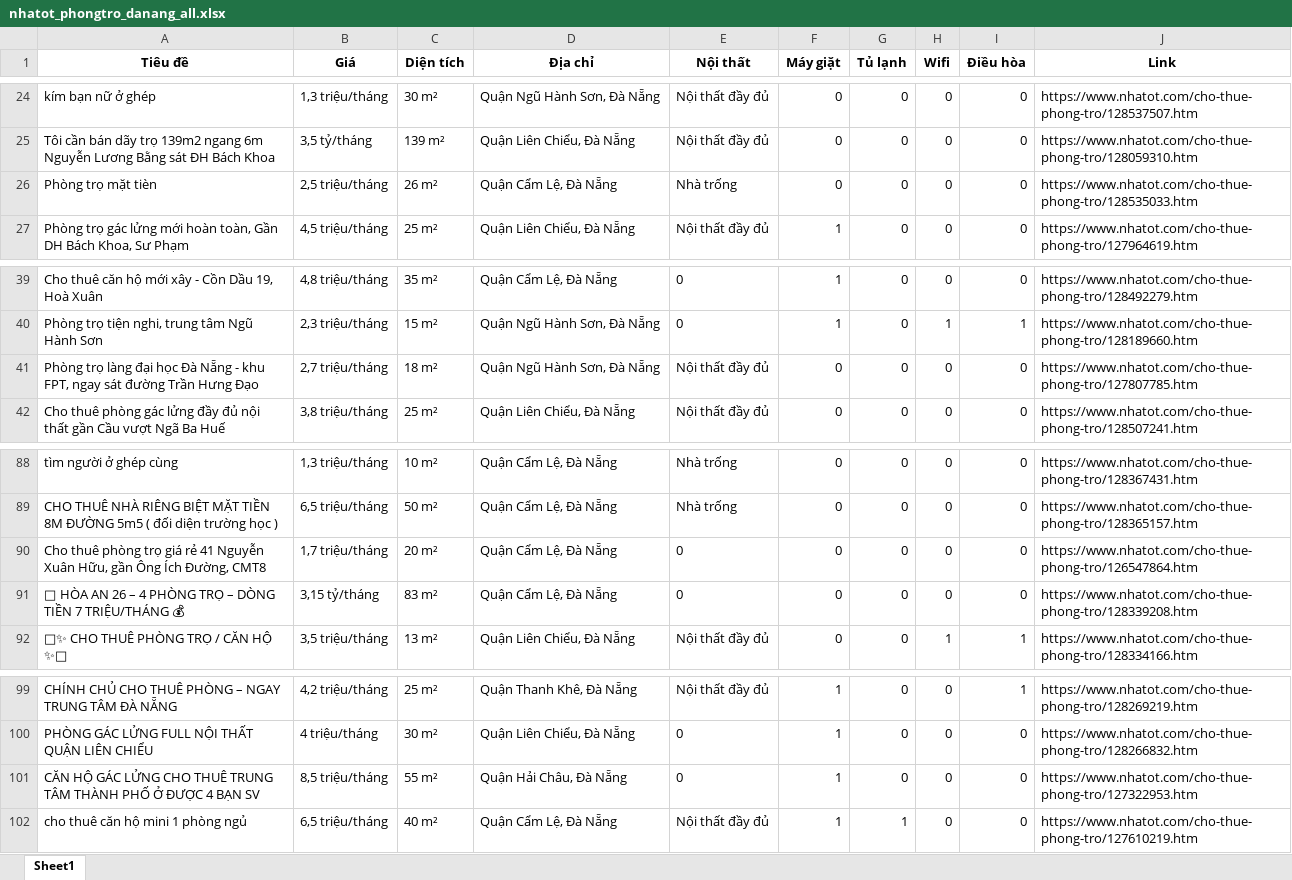
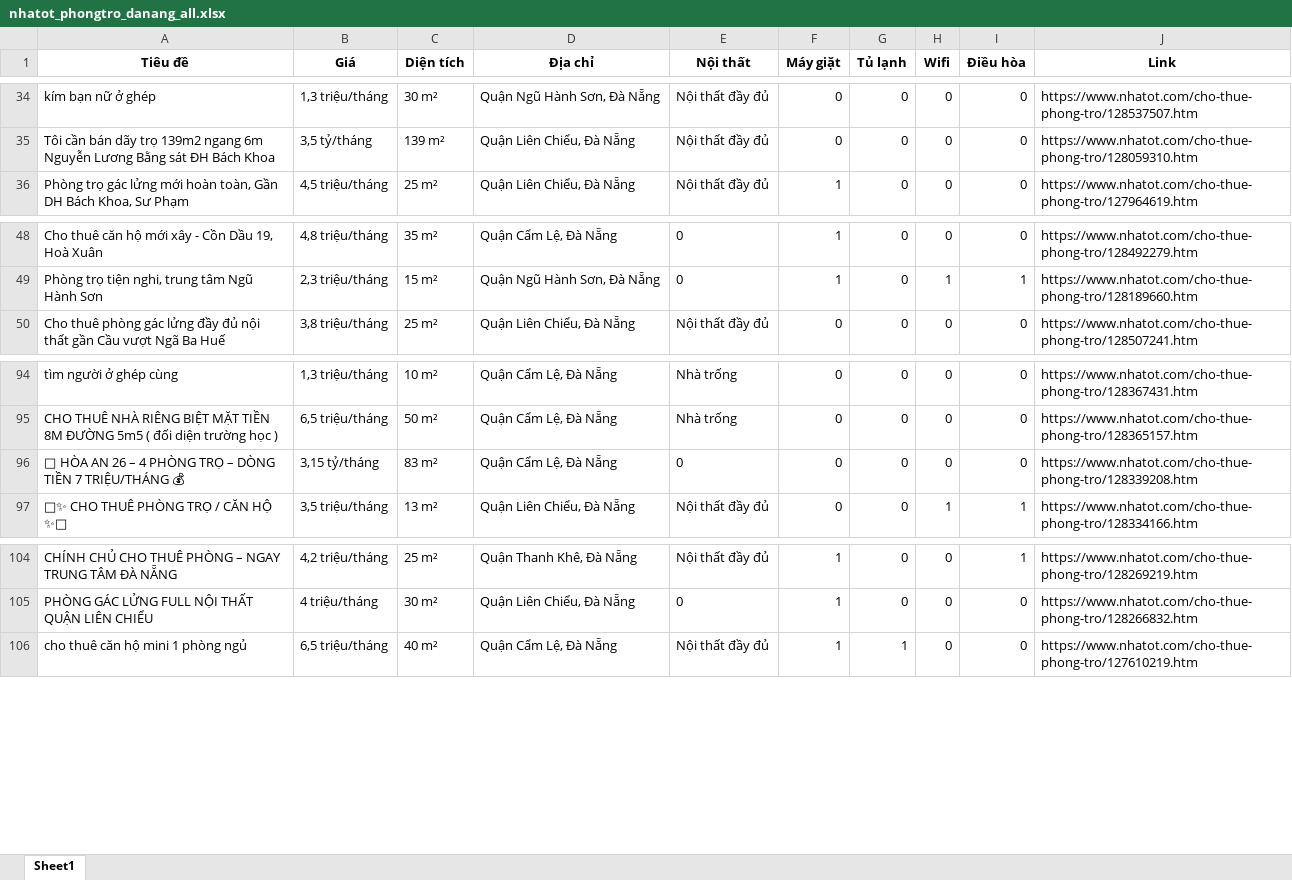
Before and after one commit to 5ude-k/c-o-d-li-u-ph-ng-tr-, an Excel workbook: nhatot_phongtro_danang_all.xlsx, sheet Sheet1, drawn as a sheet; only a part is shown, gaps mark what is left out; values as stored, in another font and other column widths than the file's, no borders; removed rows and columns are numbered as before the commit, all else as after; the diff covers the shown part only; the diff names each change by its address in the sheet, - before the commit and + after, or states it on an @@ line.

```diff
--- a/nhatot_phongtro_danang_all.xlsx (sheet Sheet1)
+++ b/nhatot_phongtro_danang_all.xlsx (sheet Sheet1)
-row 26: Phòng trọ mặt tièn | 2,5 triệu/tháng | 26 m² | Quận Cẩm Lệ, Đà Nẵng | Nhà trống | 0 | 0 | 0 | 0 | https://www.nhatot.com/cho-thue-phong-tro/128535033.htm
-row 41: Phòng trọ làng đại học Đà Nẵng - khu FPT, ngay sát đường Trần Hưng Đạo | 2,7 triệu/tháng | 18 m² | Quận Ngũ Hành Sơn, Đà Nẵng | Nội thất đầy đủ | 0 | 0 | 0 | 0 | https://www.nhatot.com/cho-thue-phong-tro/127807785.htm
-row 90: Cho thuê phòng trọ giá rẻ 41 Nguyễn Xuân Hữu, gần Ông Ích Đường, CMT8 | 1,7 triệu/tháng | 20 m² | Quận Cẩm Lệ, Đà Nẵng | 0 | 0 | 0 | 0 | 0 | https://www.nhatot.com/cho-thue-phong-tro/126547864.htm
-row 101: CĂN HỘ GÁC LỬNG CHO THUÊ TRUNG TÂM THÀNH PHỐ Ở ĐƯỢC 4 BẠN SV | 8,5 triệu/tháng | 55 m² | Quận Hải Châu, Đà Nẵng | 0 | 1 | 0 | 0 | 0 | https://www.nhatot.com/cho-thue-phong-tro/127322953.htm
```
Also changed, not shown: 12 added rows, 4 removed rows and 2 moved rows elsewhere in this sheet, 3 other files.
